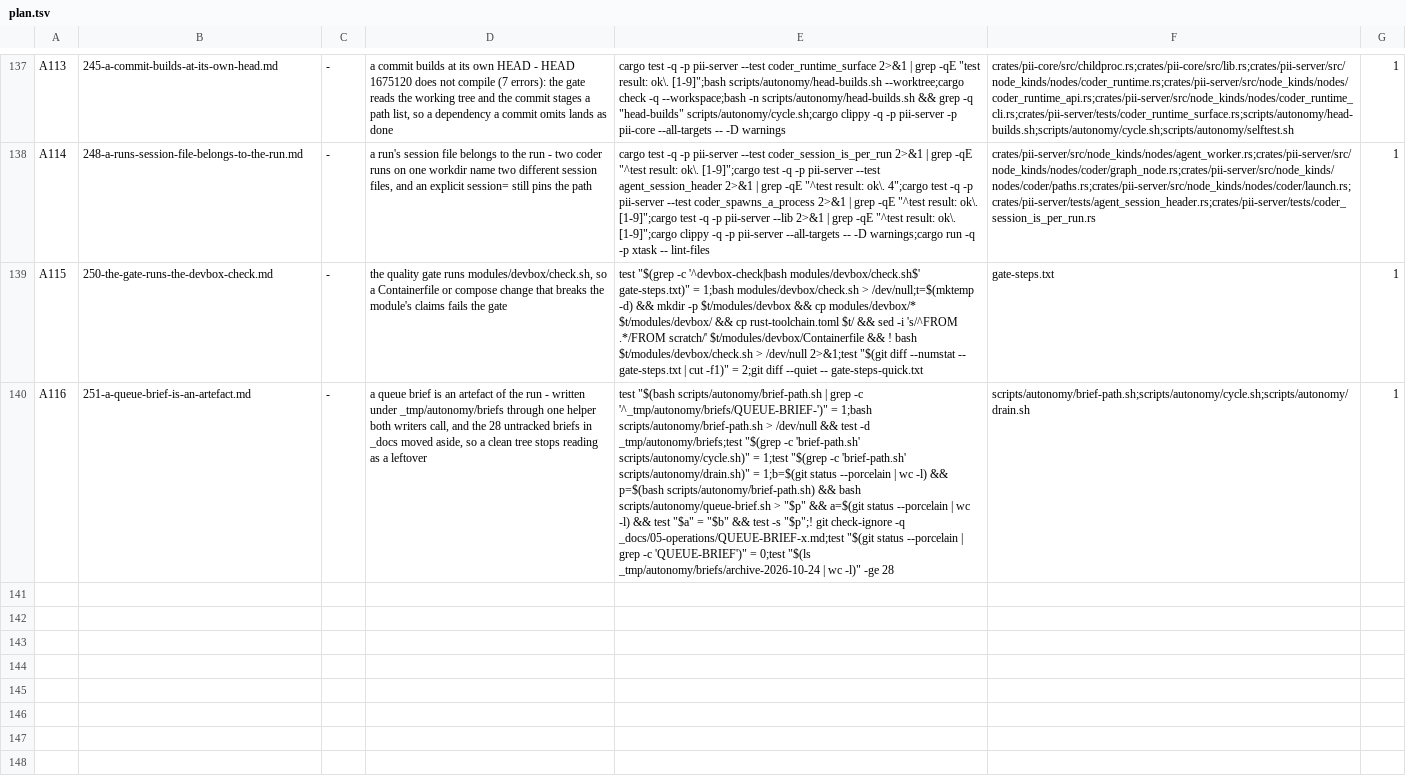
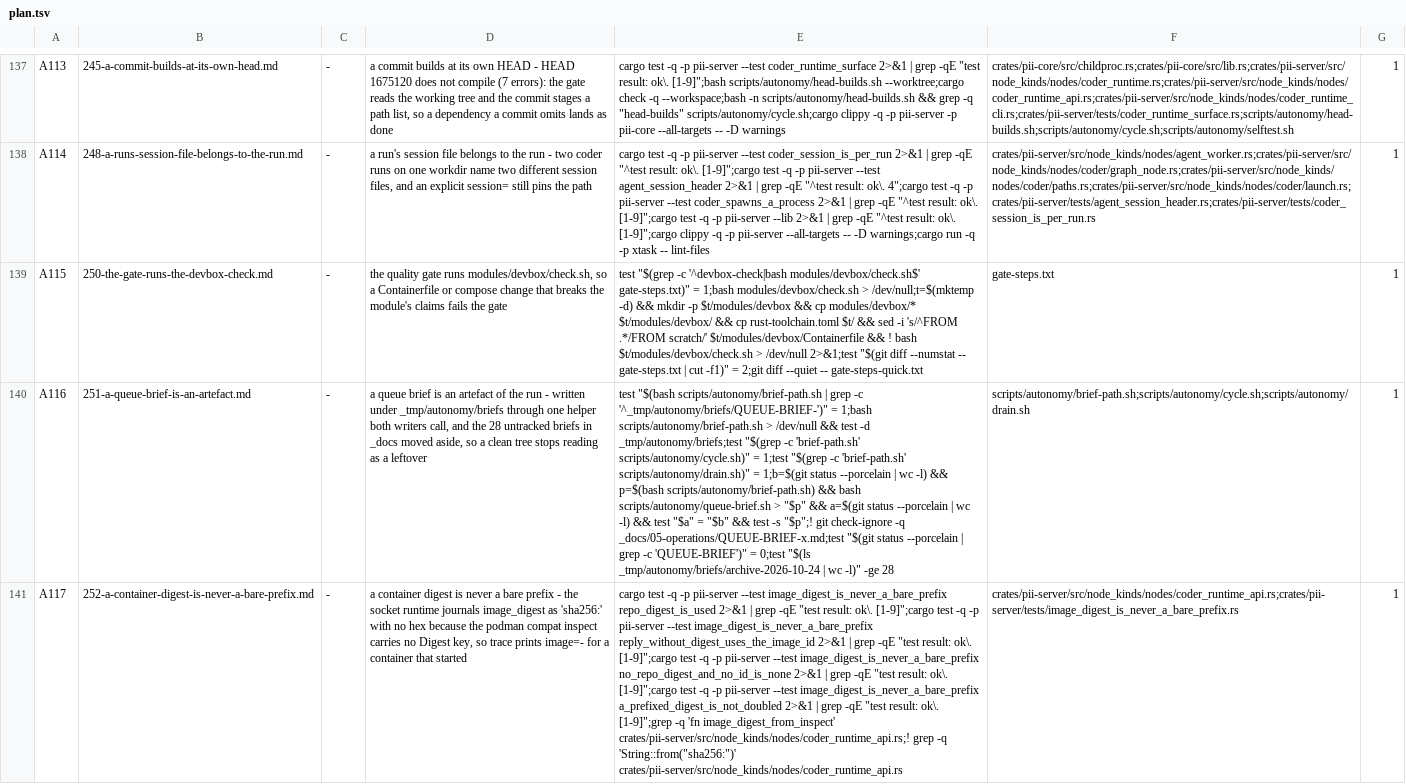
Before and after one commit to bitscrafts/pi-improved, a TSV file: scripts/autonomy/plan.tsv, drawn as a sheet; only a part is shown, gaps mark what is left out; the diff names each change by its address in the sheet, - before the commit and + after, or states it on an @@ line.

Commit message:
Spec 252 and its queue row: a container digest is never a bare prefix
The live skill-pin reading exposed coder.spawned carrying image_digest as
'sha256:' with no hex: the socket path reads /Digest from podman's compat
inspect, and that reply has no Digest key (only RepoDigests and Id).

```diff
--- a/scripts/autonomy/plan.tsv
+++ b/scripts/autonomy/plan.tsv
+row 141: A117 | 252-a-container-digest-is-never-a-bare-prefix.md | - | a container digest is never a bare prefix - the socket runtime journals image_digest as 'sha256:' with no hex because the podman compat inspect carries no Digest key, so trace prints image=- for a container that started | cargo test -q -p pii-server --test image_digest_is_never_a_bare_prefix repo_digest_is_used 2>&1 | grep -qE "test result: ok\. [1-9]";cargo test -q -p pii-server --test image_digest_is_never_a_bare_prefix reply_without_digest_uses_the_image_id 2>&1 | grep -qE "test result: ok\. [1-9]";cargo test -q -p pii-server --test image_digest_is_never_a_bare_prefix no_repo_digest_and_no_id_is_none 2>&1 | grep -qE "test result: ok\. [1-9]";cargo test -q -p pii-server --test image_digest_is_never_a_bare_prefix a_prefixed_digest_is_not_doubled 2>&1 | grep -qE "test result: ok\. [1-9]";grep -q 'fn image_digest_from_inspect' crates/pii-server/src/node_kinds/nodes/coder_runtime_api.rs;! grep -q 'String::from("sha256:")' crates/pii-server/src/node_kinds/nodes/coder_runtime_api.rs | crates/pii-server/src/node_kinds/nodes/coder_runtime_api.rs;crates/pii-server/tests/image_digest_is_never_a_bare_prefix.rs | 1
```
Also changed, not shown: 2 other files.
